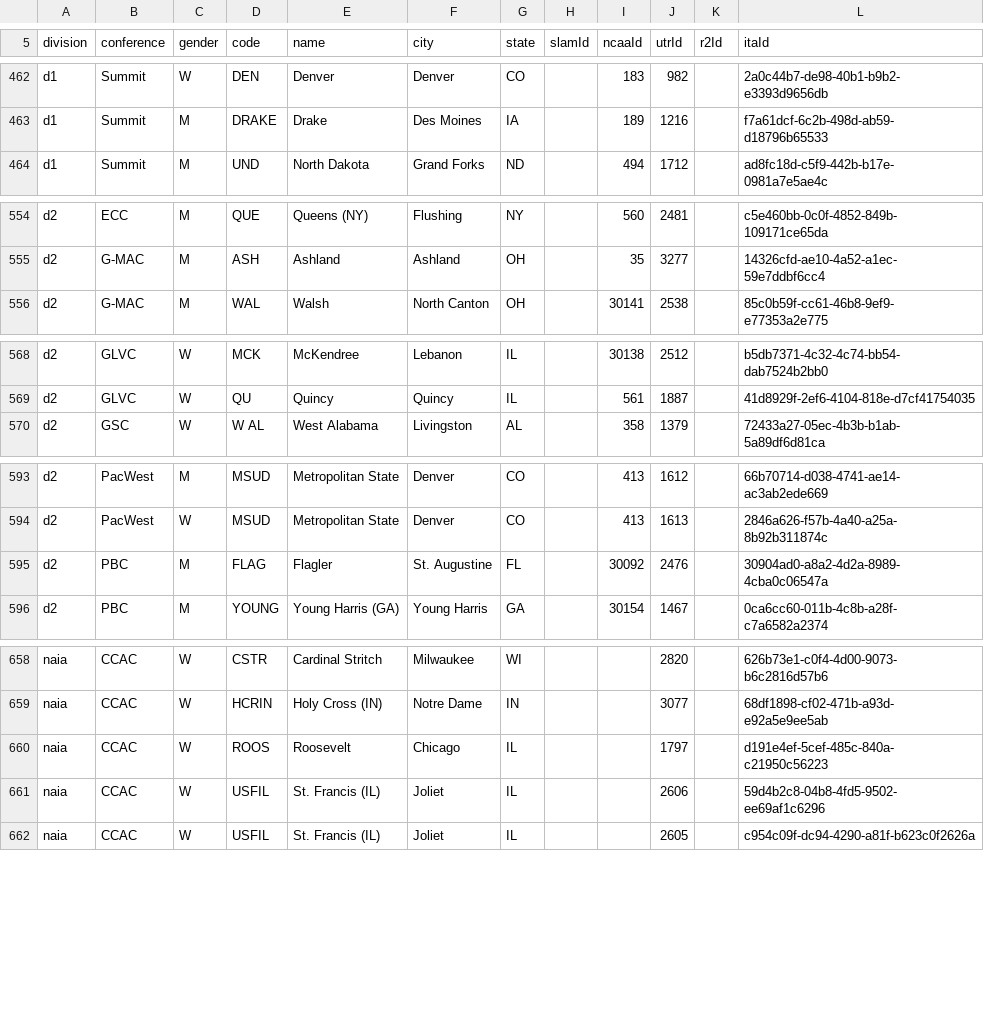
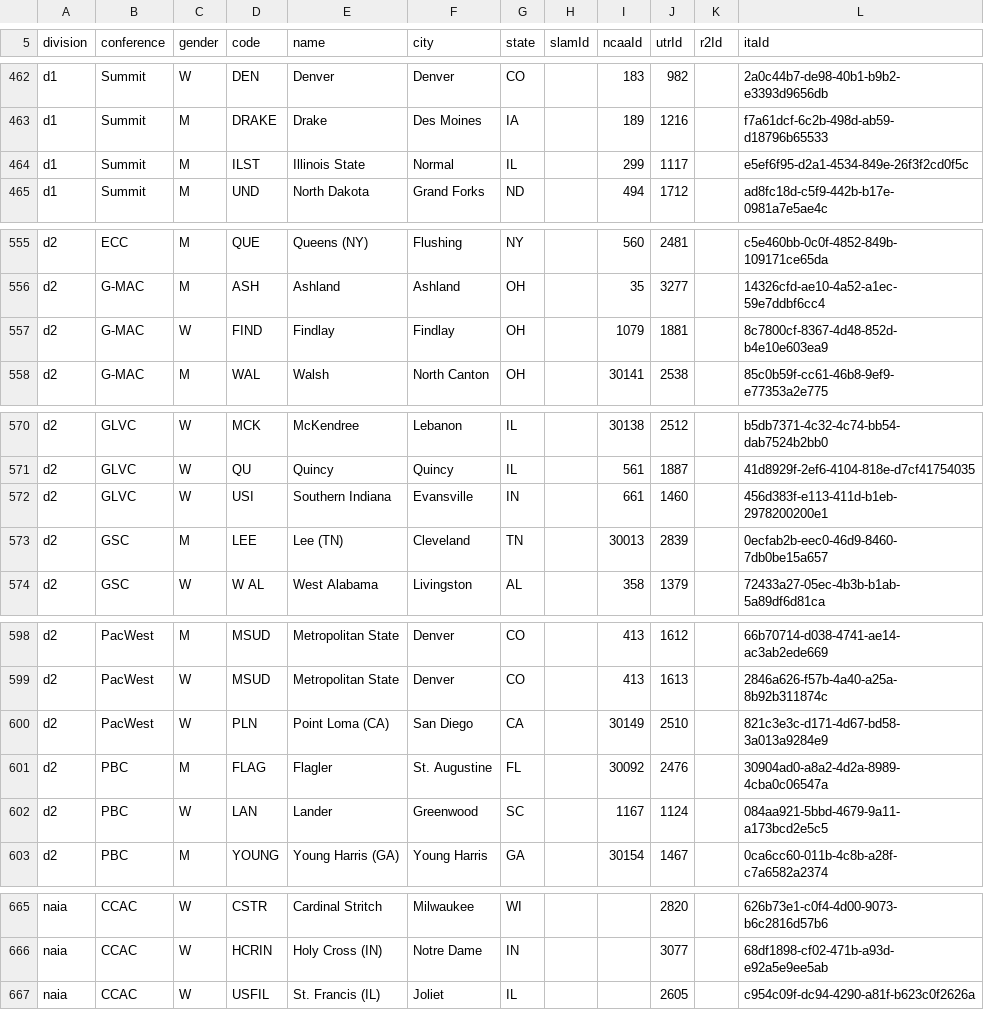
Before and after one commit to slam10s/college-data, a TSV file: teams.tsv, drawn as a sheet; only a part is shown, gaps mark what is left out; the diff covers the shown part only.

```diff
--- a/teams.tsv
+++ b/teams.tsv
@@ -463,2 +463,3 @@ d1  	Summit   	W	  DEN	Denver                 	          Denver	CO		183  	982
 d1  	Summit   	M	DRAKE	Drake                  	      Des Moines	IA		189  	1216		f7a61dcf-6c2b-498d-ab59-d18796b65533
+d1  	Summit   	M	 ILST	Illinois State         	          Normal	IL		299  	1117		e5ef6f95-d2a1-4534-849e-26f3f2cd0f5c
 d1  	Summit   	M	  UND	North Dakota           	     Grand Forks	ND		494  	1712		ad8fc18d-c5f9-442b-b17e-0981a7e5ae4c
@@ -555,2 +556,3 @@ d2  	ECC      	M	  QUE	Queens (NY)            	        Flushing	NY		560  	2481
 d2  	G-MAC    	M	  ASH	Ashland                	         Ashland	OH		35   	3277		14326cfd-ae10-4a52-a1ec-59e7ddbf6cc4
+d2  	G-MAC    	W	 FIND	Findlay                	         Findlay	OH		1079 	1881		8c7800cf-8367-4d48-852d-b4e10e603ea9
 d2  	G-MAC    	M	  WAL	Walsh                  	    North Canton	OH		30141	2538		85c0b59f-cc61-46b8-9ef9-e77353a2e775
@@ -569,2 +571,4 @@ d2  	GLVC     	W	  MCK	McKendree              	         Lebanon	IL		30138	2512
 d2  	GLVC     	W	   QU	Quincy                 	          Quincy	IL		561  	1887		41d8929f-2ef6-4104-818e-d7cf41754035
+d2  	GLVC     	W	  USI	Southern Indiana       	      Evansville	IN		661  	1460		456d383f-e113-411d-b1eb-2978200200e1
+d2  	GSC      	M	  LEE	Lee (TN)               	       Cleveland	TN		30013	2839		0ecfab2b-eec0-46d9-8460-7db0be15a657
 d2  	GSC      	W	 W AL	West Alabama           	      Livingston	AL		358  	1379		72433a27-05ec-4b3b-b1ab-5a89df6d81ca
@@ -594,3 +599,5 @@ d2  	PacWest  	M	 MSUD	Metropolitan State     	          Denver	CO		413  	1612
 d2  	PacWest  	W	 MSUD	Metropolitan State     	          Denver	CO		413  	1613		2846a626-f57b-4a40-a25a-8b92b311874c
+d2  	PacWest  	W	  PLN	Point Loma (CA)        	       San Diego	CA		30149	2510		821c3e3c-d171-4d67-bd58-3a013a9284e9
 d2  	PBC      	M	 FLAG	Flagler                	   St. Augustine	FL		30092	2476		30904ad0-a8a2-4d2a-8989-4cba0c06547a
+d2  	PBC      	W	  LAN	Lander                 	       Greenwood	SC		1167 	1124		084aa921-5bbd-4679-9a11-a173bcd2e5c5
 d2  	PBC      	M	YOUNG	Young Harris (GA)      	    Young Harris	GA		30154	1467		0ca6cc60-011b-4c8b-a28f-c7a6582a2374
@@ -659,4 +666,2 @@ naia	CCAC     	W	 CSTR	Cardinal Stritch       	       Milwaukee	WI		     	2820
 naia	CCAC     	W	HCRIN	Holy Cross (IN)        	      Notre Dame	IN		     	3077		68df1898-cf02-471b-a93d-e92a5e9ee5ab
-naia	CCAC     	W	 ROOS	Roosevelt              	         Chicago	IL		     	1797		d191e4ef-5cef-485c-840a-c21950c56223
-naia	CCAC     	W	USFIL	St. Francis (IL)       	          Joliet	IL		     	2606		59d4b2c8-04b8-4fd5-9502-ee69af1c6296
 naia	CCAC     	W	USFIL	St. Francis (IL)       	          Joliet	IL		     	2605		c954c09f-dc94-4290-a81f-b623c0f2626a
```
Also changed, not shown: 1 added row, 6 moved rows and 1 edited cell elsewhere in this file, 6 other files.
